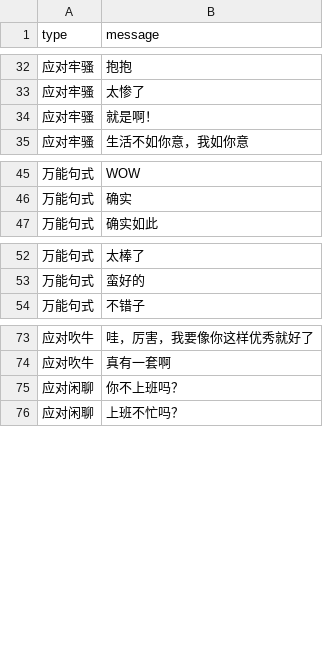
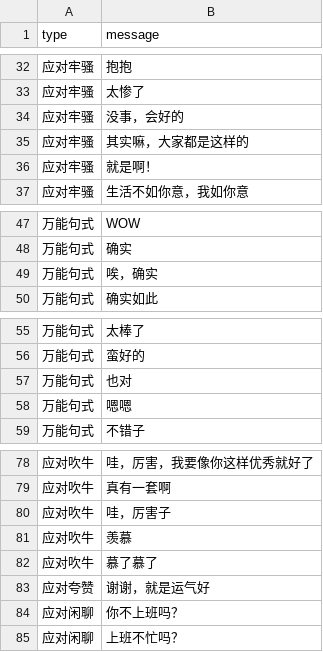
Before and after one commit to swsoyee/hunong, a CSV file: data/data.csv, drawn as a sheet; only a part is shown, gaps mark what is left out.

Commit message:
update: 添加新词句

```diff
--- a/data/data.csv
+++ b/data/data.csv
@@ -33,2 +33,4 @@ type,message
 应对牢骚,太惨了
+应对牢骚,没事，会好的
+应对牢骚,其实嘛，大家都是这样的
 应对牢骚,就是啊！
@@ -46,2 +48,3 @@ type,message
 万能句式,确实
+万能句式,唉，确实
 万能句式,确实如此
@@ -53,2 +56,4 @@ type,message
 万能句式,蛮好的
+万能句式,也对
+万能句式,嗯嗯
 万能句式,不错子
@@ -74,2 +79,6 @@ type,message
 应对吹牛,真有一套啊
+应对吹牛,哇，厉害子
+应对吹牛,羡慕
+应对吹牛,慕了慕了
+应对夸赞,谢谢，就是运气好
 应对闲聊,你不上班吗？
```
